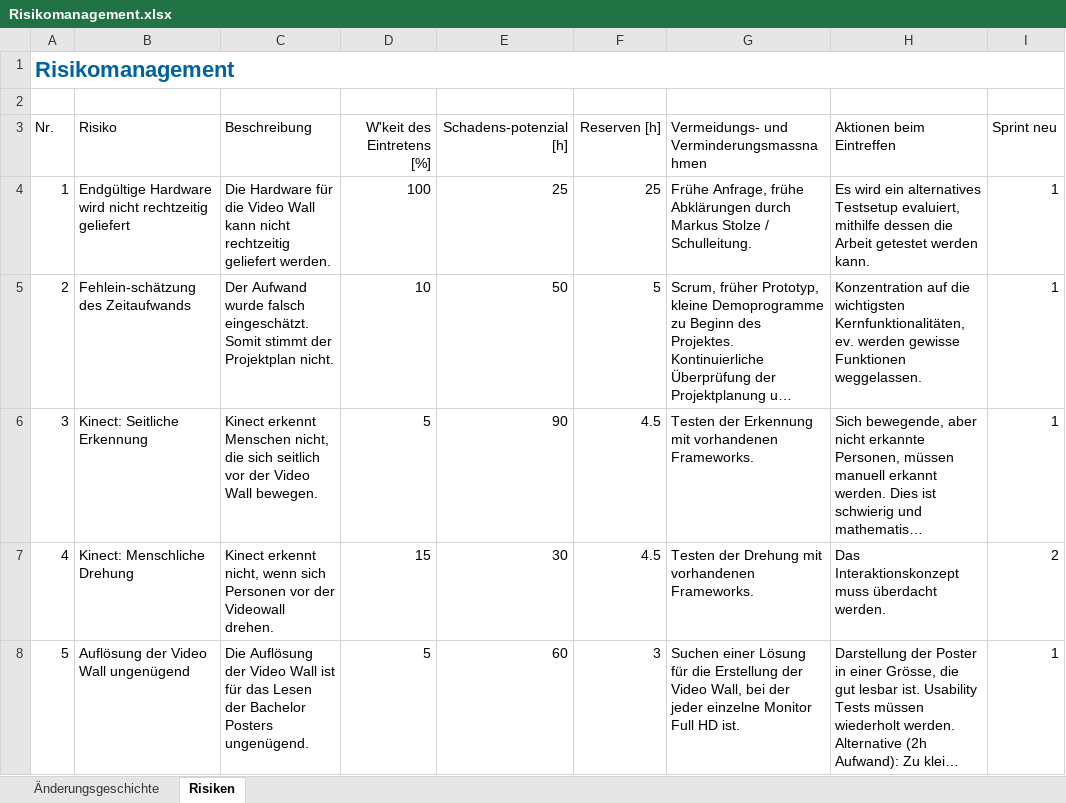
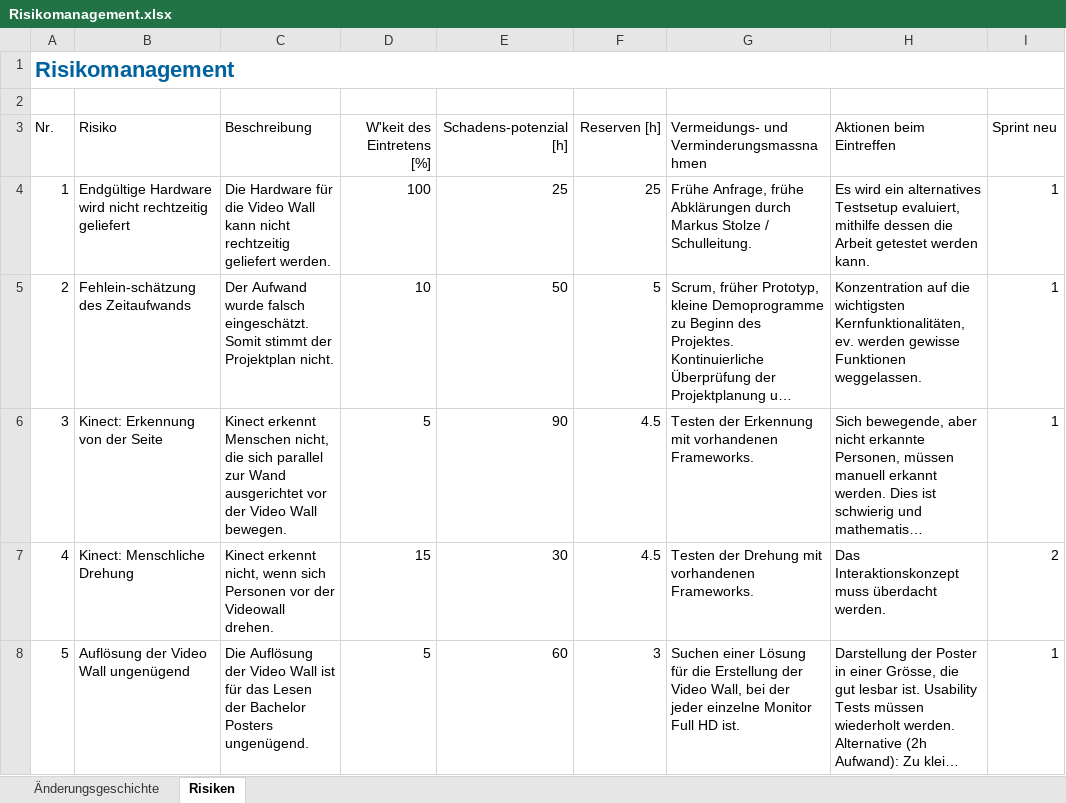
Before and after one commit to lukaselmer/hsr-bachelor-thesis-videowall, an Excel workbook: doc/Bericht/05_Technischer Bericht/02_Projektmanagement/Risikomanagement.xlsx, sheet Risiken, drawn as a sheet; only a part is shown; long unchanged cells end in …; values as stored, in another font and other column widths than the file's, no borders; table styles not drawn; the diff names each change by its address in the sheet, - before the commit and + after, or states it on an @@ line.

Commit message:
refs #737 Dokumentation Kinectaufnahmen Geb. 4
Former-commit-id: d8e13f33a1614a88dad826d6e3e695bbca050249

```diff
--- a/doc/Bericht/05_Technischer Bericht/02_Projektmanagement/Risikomanagement.xlsx (sheet Risiken)
+++ b/doc/Bericht/05_Technischer Bericht/02_Projektmanagement/Risikomanagement.xlsx (sheet Risiken)
-B6 (Risiko): Kinect: Seitliche Erkennung
+B6 (Risiko): Kinect: Erkennung von der Seite
-C6 (Beschreibung): …die sich seitlich vor der…
+C6 (Beschreibung): …die sich parallel zur Wand ausgerichtet vor der…
```
Also changed, not shown: sheet Änderungsgeschichte, 1 other file.
